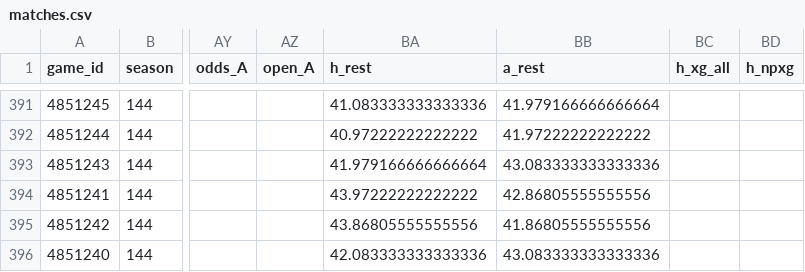
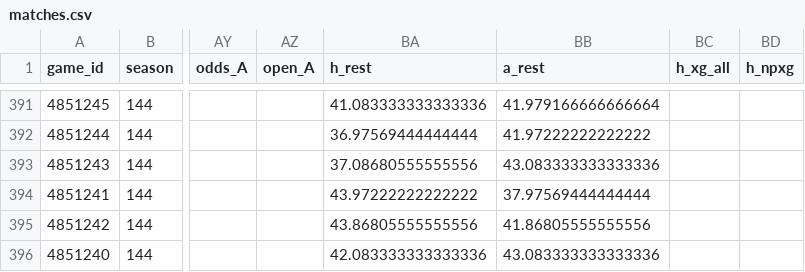
Before and after one commit to keereell/uae-bets, a CSV file: data/matches.csv, drawn as a sheet; only a part is shown, gaps mark what is left out; the diff covers the shown part only; the diff names each change by its address in the sheet, - before the commit and + after, or states it on an @@ line.

```diff
--- a/data/matches.csv
+++ b/data/matches.csv
-BA392 (h_rest): 40.97222222222222
+BA392 (h_rest): 36.97569444444444
-BA393 (h_rest): 41.979166666666664
+BA393 (h_rest): 37.08680555555556
-BB394 (a_rest): 42.86805555555556
+BB394 (a_rest): 37.97569444444444
```
Also changed, not shown: 108 edited cells elsewhere in this file, data/shots.csv, 2 other files.
